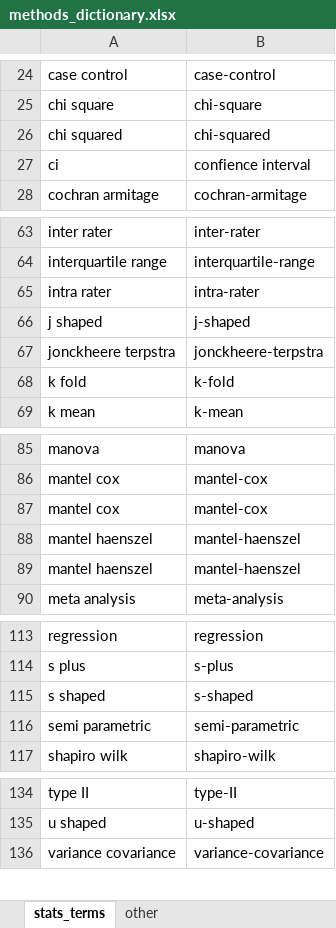
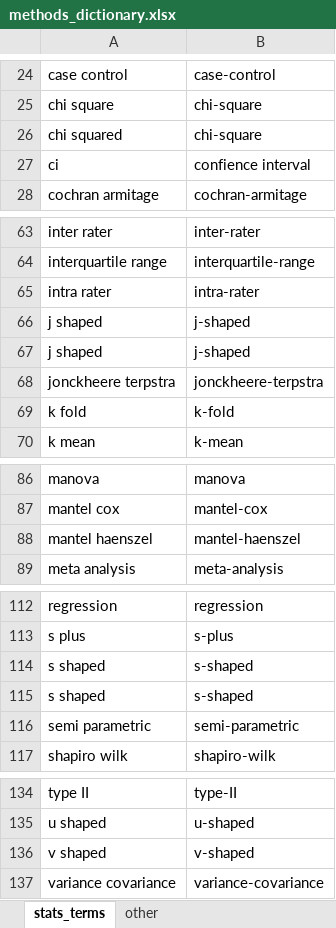
Before and after one commit to agbarnett/stats_section, an Excel workbook: methods_dictionary.xlsx, sheet stats_terms, drawn as a sheet; only a part is shown, gaps mark what is left out; values as stored, in another font and other column widths than the file's, no borders; removed rows and columns are numbered as before the commit, all else as after; the diff names each change by its address in the sheet, - before the commit and + after, or states it on an @@ line.

Commit message:
update methods dictionary

```diff
--- a/methods_dictionary.xlsx (sheet stats_terms)
+++ b/methods_dictionary.xlsx (sheet stats_terms)
-B26: chi-squared
+B26: chi-square
+row 67: j shaped | j-shaped
-row 87: mantel cox | mantel-cox
-row 88: mantel haenszel | mantel-haenszel
+row 115: s shaped | s-shaped
+row 136: v shaped | v-shaped
```
